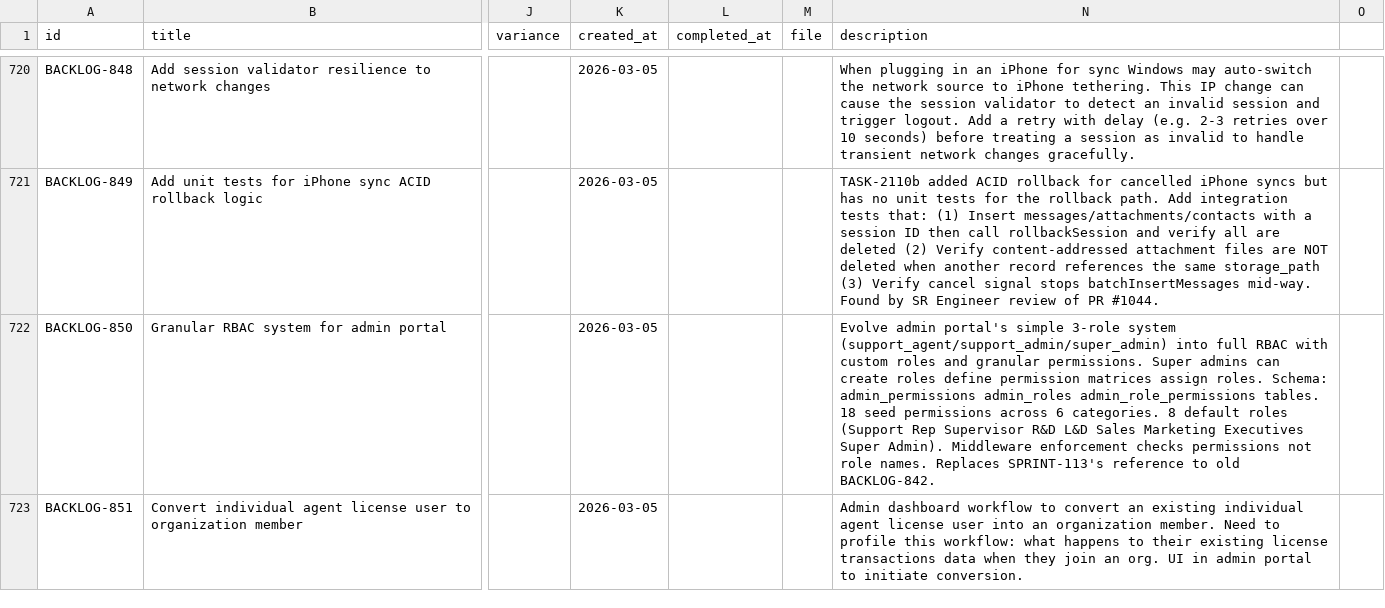
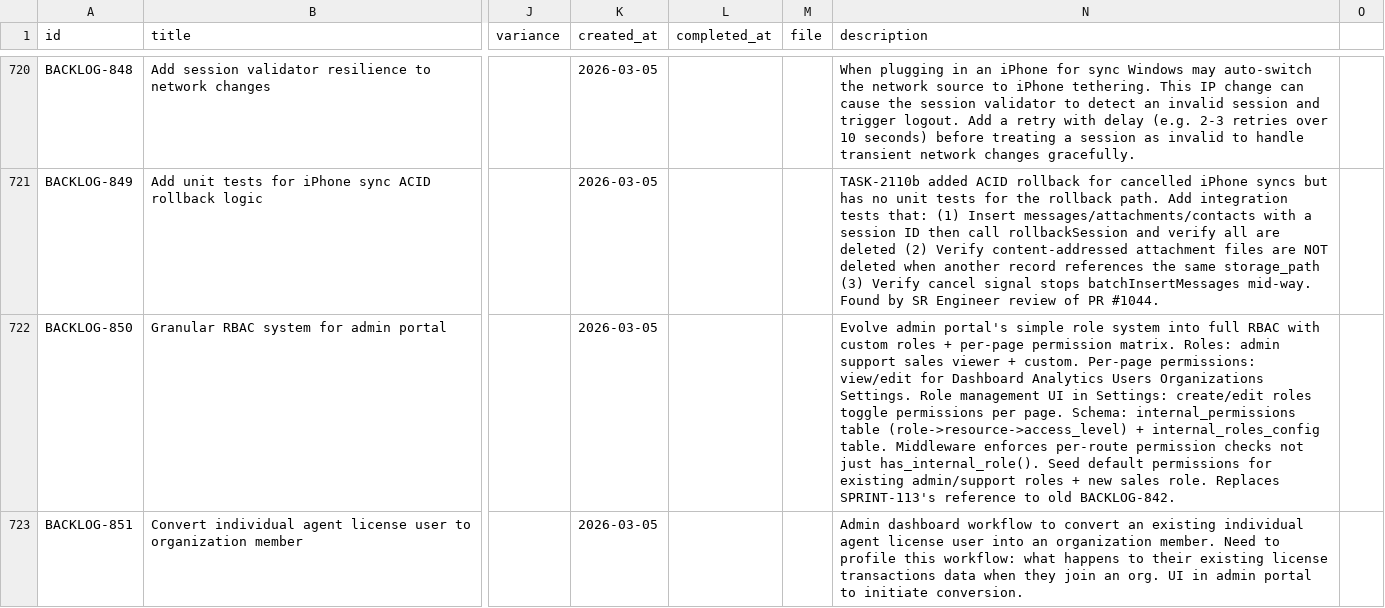
Before and after one commit to 5hdaniel/Mad, a CSV file: .claude/plans/backlog/data/backlog.csv, drawn as a sheet; only a part is shown, gaps mark what is left out; the diff covers the shown part only; the diff names each change by its address in the sheet, - before the commit and + after, or states it on an @@ line.

```diff
--- a/.claude/plans/backlog/data/backlog.csv
+++ b/.claude/plans/backlog/data/backlog.csv
-N722 (description): …portal's simple 3-role system (support_agent/support_admin/super_admin) into full RBAC with custom roles and granular permissions. Super admins can create roles define permission matrices assign roles. Schema: admin_permissions admin_roles admin_role_permissions tables. 18 seed permissions across 6 categories. 8 default roles (Support Rep Supervisor R&D L&D Sales Marketing Executives Super Admin). Middleware enforcement checks permissions not role names. Replaces SPRINT-113's…
+N722 (description): …portal's simple role system into full RBAC with custom roles + per-page permission matrix. Roles: admin support sales viewer + custom. Per-page permissions: view/edit for Dashboard Analytics Users Organizations Settings. Role management UI in Settings: create/edit roles toggle permissions per page. Schema: internal_permissions table (role->resource->access_level) + internal_roles_config table. Middleware enforces per-route permission checks not just has_internal_role(). Seed default permissions for existing admin/support roles + new sales role. Replaces SPRINT-113's…
```
Also changed, not shown: 1 added row elsewhere in this file.
